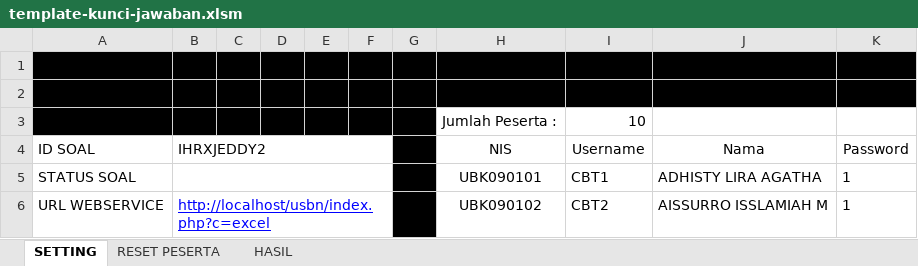
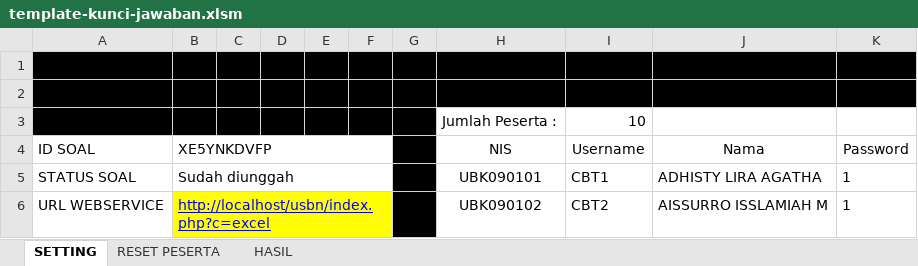
Before and after one commit to oediek/CBT, an Excel workbook: template-guru/template-kunci-jawaban.xlsm, sheet SETTING, drawn as a sheet; only a part is shown; values as stored, in another font and other column widths than the file's, no borders; charts and pictures and conditional formats not drawn; the diff covers the shown part only; the diff names each change by its address in the sheet, - before the commit and + after, or states it on an @@ line.

Commit message:
Perbaikan webservice excel
Jika id ujian bersifat spekulasi, maka webservice error, sehingga diberi proses pegecekan, apakah ID ujian sudah ada atau belum, jika ID belum ada, maka excel harus mengeluarkan pesan error

```diff
--- a/template-guru/template-kunci-jawaban.xlsm (sheet SETTING)
+++ b/template-guru/template-kunci-jawaban.xlsm (sheet SETTING)
-B4: IHRXJEDDY2
+B4: XE5YNKDVFP
-B5 (XE5YNKDVFP): (empty)
+B5 (XE5YNKDVFP): Sudah diunggah
-B6:F6 fill: none
+B6:F6 fill: #FFFF00
```
Also changed, not shown: 1 removed row and cell formats elsewhere in this sheet, charts or pictures, 5 other files.
